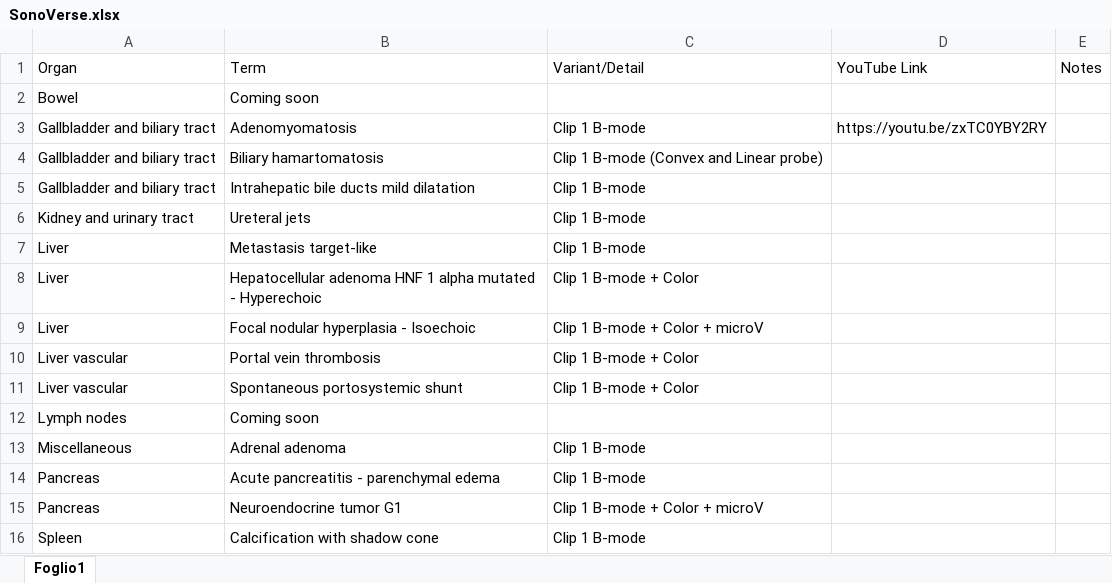
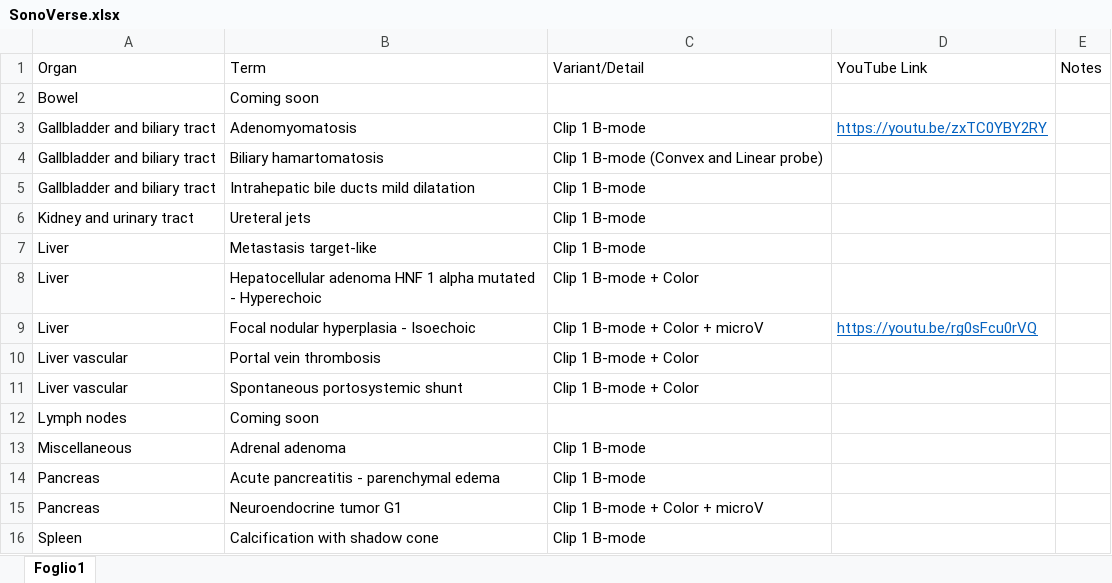
Before and after one commit to mattiaparatore/SonoVerse-vug, an Excel workbook: SonoVerse.xlsx, sheet Foglio1, drawn as a sheet; values as stored, in another font and other column widths than the file's, no borders; the diff names each change by its address in the sheet, - before the commit and + after, or states it on an @@ line.

Commit message:
Aggiorna Excel e HTML

```diff
--- a/SonoVerse.xlsx (sheet Foglio1)
+++ b/SonoVerse.xlsx (sheet Foglio1)
@@ D3 underline: off → on, text colour: black → #0563C1 @@
-D9: (empty)
+D9: https://youtu.be/rg0sFcu0rVQ
```
Also changed, not shown: 1 other file.
